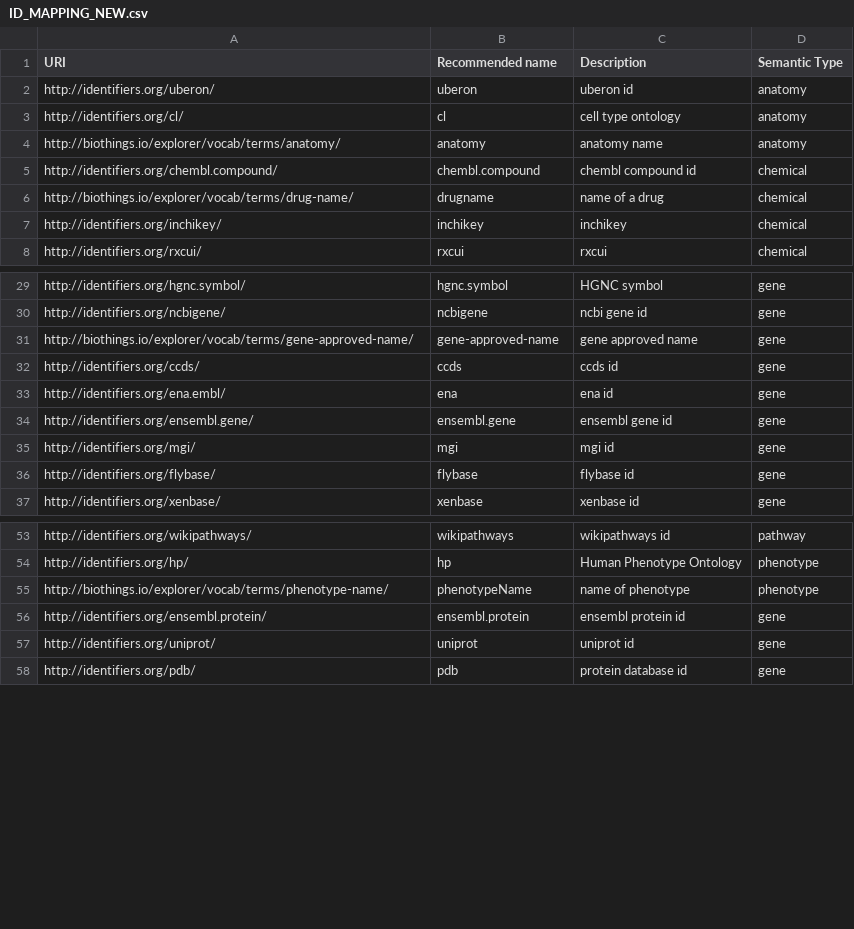
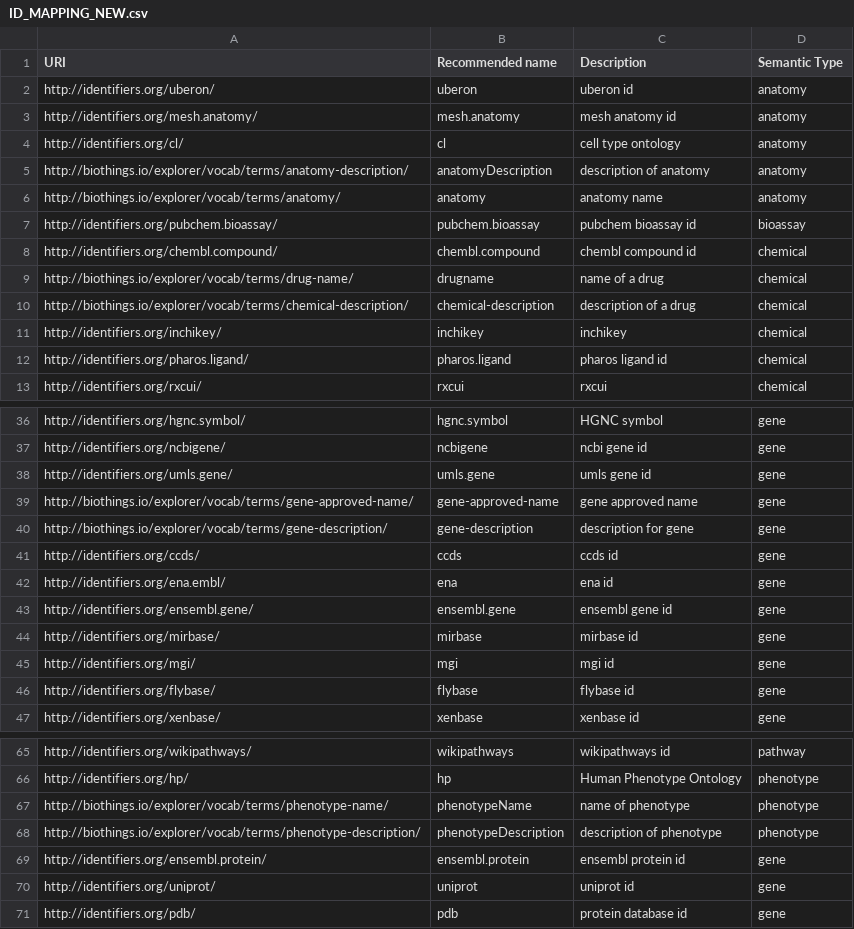
Before and after one commit to gglusman/translator-api-registry, a CSV file: ID_MAPPING_NEW.csv, drawn as a sheet; only a part is shown, gaps mark what is left out; the diff covers the shown part only.

```diff
--- a/ID_MAPPING_NEW.csv
+++ b/ID_MAPPING_NEW.csv
@@ -2,7 +2,12 @@ URI,Recommended name,Description,Semantic Type
 http://identifiers.org/uberon/,uberon,uberon id,anatomy
+http://identifiers.org/mesh.anatomy/,mesh.anatomy,mesh anatomy id,anatomy
 http://identifiers.org/cl/,cl,cell type ontology,anatomy
+http://biothings.io/explorer/vocab/terms/anatomy-description/,anatomyDescription,description of anatomy,anatomy
 http://biothings.io/explorer/vocab/terms/anatomy/,anatomy,anatomy name,anatomy
+http://identifiers.org/pubchem.bioassay/,pubchem.bioassay,pubchem bioassay id,bioassay
 http://identifiers.org/chembl.compound/,chembl.compound,chembl compound id,chemical
 http://biothings.io/explorer/vocab/terms/drug-name/,drugname,name of a drug,chemical
+http://biothings.io/explorer/vocab/terms/chemical-description/,chemical-description,description of a drug,chemical
 http://identifiers.org/inchikey/,inchikey,inchikey,chemical
+http://identifiers.org/pharos.ligand/,pharos.ligand,pharos ligand id,chemical
 http://identifiers.org/rxcui/,rxcui,rxcui,chemical
@@ -30,3 +37,5 @@ http://identifiers.org/hgnc.symbol/,hgnc.symbol,HGNC symbol,gene
 http://identifiers.org/ncbigene/,ncbigene,ncbi gene id,gene
+http://identifiers.org/umls.gene/,umls.gene,umls gene id,gene
 http://biothings.io/explorer/vocab/terms/gene-approved-name/,gene-approved-name,gene approved name,gene
+http://biothings.io/explorer/vocab/terms/gene-description/,gene-description,description for gene,gene
 http://identifiers.org/ccds/,ccds,ccds id,gene
@@ -34,2 +43,3 @@ http://identifiers.org/ena.embl/,ena,ena id,gene
 http://identifiers.org/ensembl.gene/,ensembl.gene,ensembl gene id,gene
+http://identifiers.org/mirbase/,mirbase,mirbase id,gene
 http://identifiers.org/mgi/,mgi,mgi id,gene
@@ -55,2 +67,3 @@ http://identifiers.org/hp/,hp,Human Phenotype Ontology,phenotype
 http://biothings.io/explorer/vocab/terms/phenotype-name/,phenotypeName,name of phenotype,phenotype
+http://biothings.io/explorer/vocab/terms/phenotype-description/,phenotypeDescription,description of phenotype,phenotype
 http://identifiers.org/ensembl.protein/,ensembl.protein,ensembl protein id,gene
```
Also changed, not shown: 4 added rows and 2 edited cells elsewhere in this file, ASSOCIATION_LIST.csv, ATTRIBUTE_LIST.csv, 39 other files.
